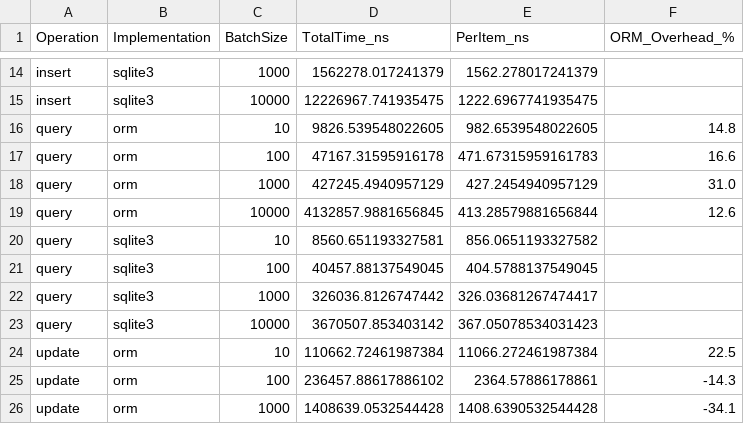
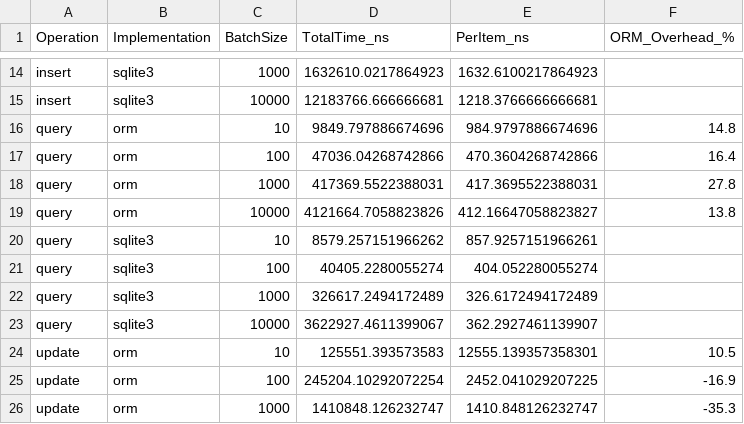
Before and after one commit to Chronos22220399/orm_playground, a CSV file: bench/data/file_benchmark.csv, drawn as a sheet; only a part is shown, gaps mark what is left out; the diff covers the shown part only; the diff names each change by its address in the sheet, - before the commit and + after, or states it on an @@ line.

```diff
--- a/bench/data/file_benchmark.csv
+++ b/bench/data/file_benchmark.csv
-D14 (TotalTime_ns): 1562278.017241379
+D14 (TotalTime_ns): 1632610.0217864923
-E14 (PerItem_ns): 1562.278017241379
+E14 (PerItem_ns): 1632.6100217864923
-D15 (TotalTime_ns): 12226967.741935475
+D15 (TotalTime_ns): 12183766.666666681
-E15 (PerItem_ns): 1222.6967741935475
+E15 (PerItem_ns): 1218.3766666666681
-D16 (TotalTime_ns): 9826.539548022605
+D16 (TotalTime_ns): 9849.797886674696
-E16 (PerItem_ns): 982.6539548022605
+E16 (PerItem_ns): 984.9797886674696
-D17 (TotalTime_ns): 47167.31595916178
+D17 (TotalTime_ns): 47036.04268742866
-E17 (PerItem_ns): 471.67315959161783
+E17 (PerItem_ns): 470.3604268742866
-F17 (ORM_Overhead_%): 16.6
+F17 (ORM_Overhead_%): 16.4
-D18 (TotalTime_ns): 427245.4940957129
+D18 (TotalTime_ns): 417369.5522388031
-E18 (PerItem_ns): 427.2454940957129
+E18 (PerItem_ns): 417.3695522388031
-F18 (ORM_Overhead_%): 31.0
+F18 (ORM_Overhead_%): 27.8
-D19 (TotalTime_ns): 4132857.9881656845
+D19 (TotalTime_ns): 4121664.7058823826
-E19 (PerItem_ns): 413.28579881656844
+E19 (PerItem_ns): 412.16647058823827
-F19 (ORM_Overhead_%): 12.6
+F19 (ORM_Overhead_%): 13.8
-D20 (TotalTime_ns): 8560.651193327581
+D20 (TotalTime_ns): 8579.257151966262
-E20 (PerItem_ns): 856.0651193327582
+E20 (PerItem_ns): 857.9257151966261
-D21 (TotalTime_ns): 40457.88137549045
+D21 (TotalTime_ns): 40405.2280055274
-E21 (PerItem_ns): 404.5788137549045
+E21 (PerItem_ns): 404.052280055274
-D22 (TotalTime_ns): 326036.8126747442
+D22 (TotalTime_ns): 326617.2494172489
-E22 (PerItem_ns): 326.03681267474417
+E22 (PerItem_ns): 326.6172494172489
-D23 (TotalTime_ns): 3670507.853403142
+D23 (TotalTime_ns): 3622927.4611399067
-E23 (PerItem_ns): 367.05078534031423
+E23 (PerItem_ns): 362.2927461139907
-D24 (TotalTime_ns): 110662.72461987384
+D24 (TotalTime_ns): 125551.393573583
-E24 (PerItem_ns): 11066.272461987384
+E24 (PerItem_ns): 12555.139357358301
-F24 (ORM_Overhead_%): 22.5
+F24 (ORM_Overhead_%): 10.5
-D25 (TotalTime_ns): 236457.88617886102
+D25 (TotalTime_ns): 245204.10292072254
-E25 (PerItem_ns): 2364.57886178861
+E25 (PerItem_ns): 2452.041029207225
-F25 (ORM_Overhead_%): -14.3
+F25 (ORM_Overhead_%): -16.9
-D26 (TotalTime_ns): 1408639.0532544428
+D26 (TotalTime_ns): 1410848.126232747
-E26 (PerItem_ns): 1408.6390532544428
+E26 (PerItem_ns): 1410.848126232747
-F26 (ORM_Overhead_%): -34.1
+F26 (ORM_Overhead_%): -35.3
```
Also changed, not shown: 37 edited cells elsewhere in this file, bench/data/comprehensive_results.csv, 33 other files.
